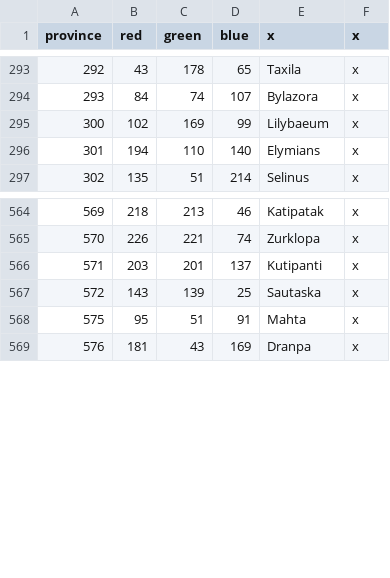
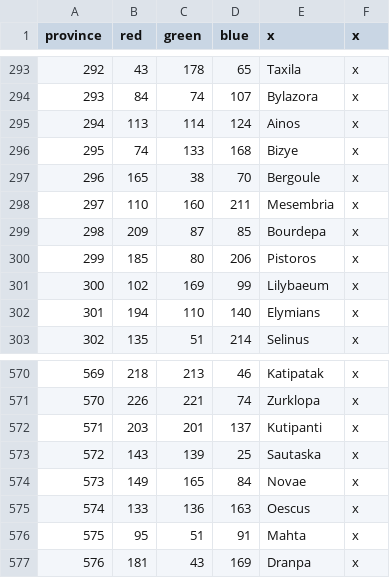
Before and after one commit to tannerflick4/Diadochi-Kings-Revival, a CSV file: map/definition.csv, drawn as a sheet; only a part is shown, gaps mark what is left out; the diff names each change by its address in the sheet, - before the commit and + after, or states it on an @@ line.

```diff
--- a/map/definition.csv
+++ b/map/definition.csv
+row 295: 294 | 113 | 114 | 124 | Ainos | x
+row 296: 295 | 74 | 133 | 168 | Bizye | x
+row 297: 296 | 165 | 38 | 70 | Bergoule | x
+row 298: 297 | 110 | 160 | 211 | Mesembria | x
+row 299: 298 | 209 | 87 | 85 | Bourdepa | x
+row 300: 299 | 185 | 80 | 206 | Pistoros | x
+row 574: 573 | 149 | 165 | 84 | Novae | x
+row 575: 574 | 133 | 136 | 163 | Oescus | x
```
Also changed, not shown: localisation/COUNTIES.csv, 2 other files.
